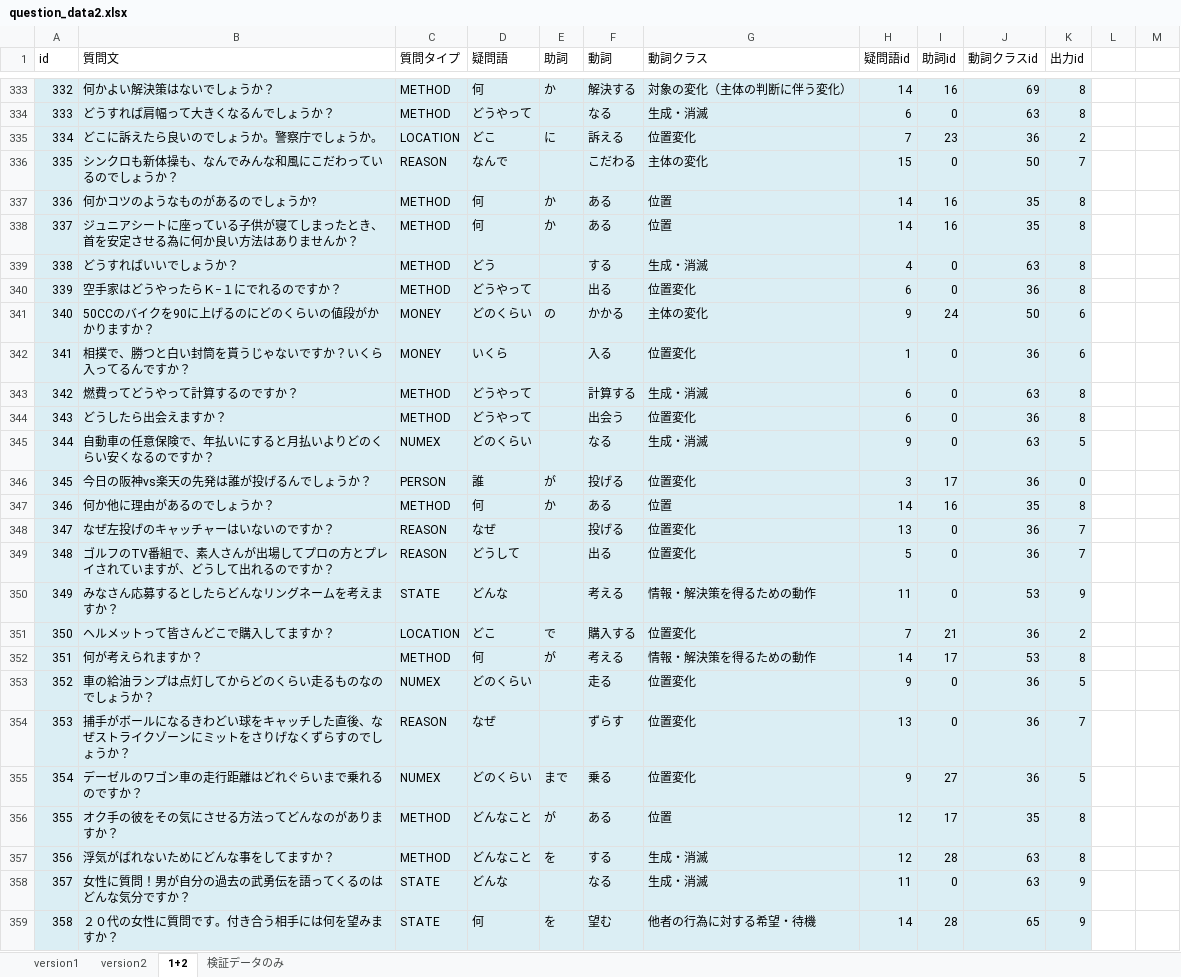
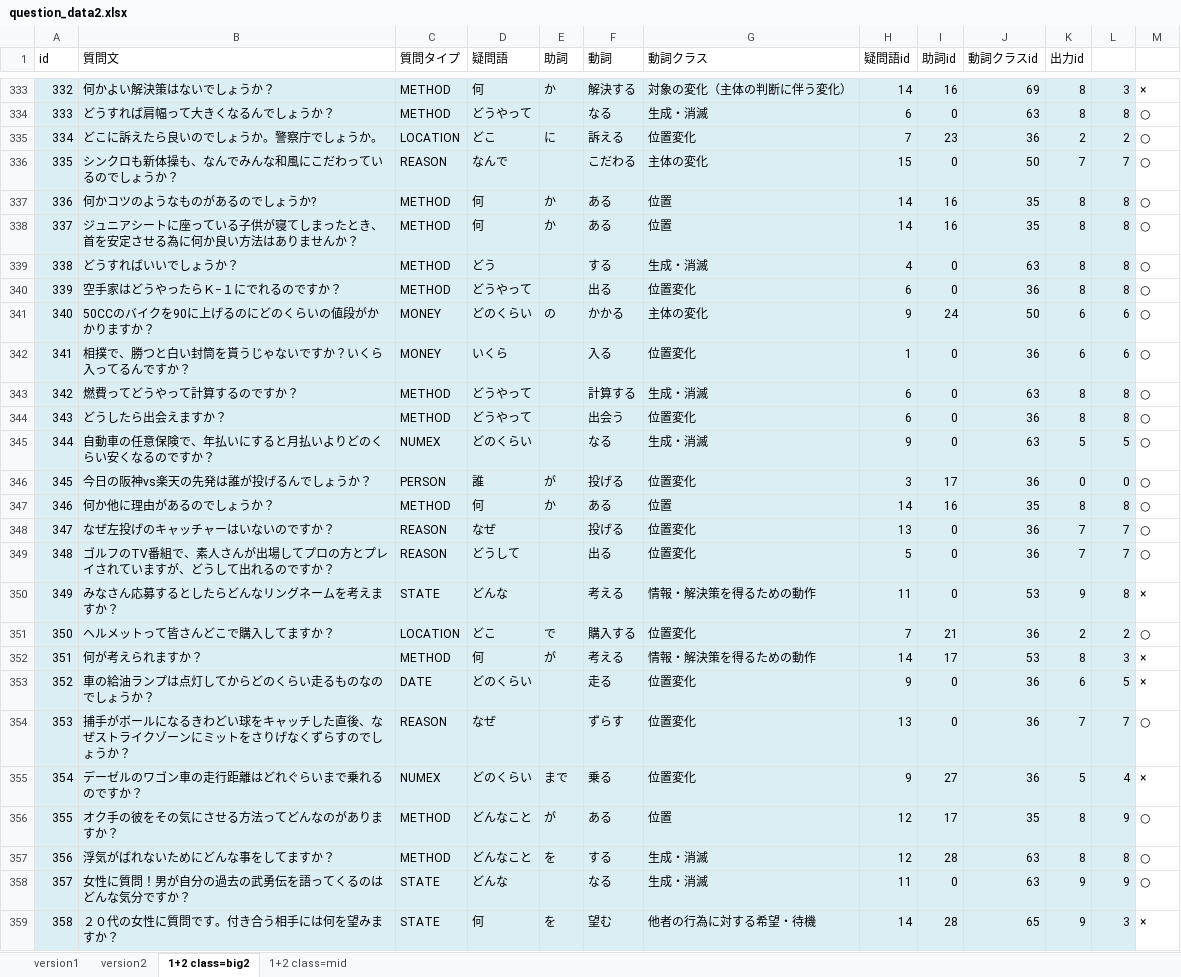
Before and after one commit to s-kawahara/Lab, an Excel workbook: 実験/question_data2.xlsx, sheet 1+2 class=big2, drawn as a sheet; only a part is shown, gaps mark what is left out; values as stored, in another font and other column widths than the file's, no borders; the diff covers the shown part only; the diff names each change by its address in the sheet, - before the commit and + after, or states it on an @@ line.

```diff
--- a/実験/question_data2.xlsx (sheet 1+2 class=big2)
+++ b/実験/question_data2.xlsx (sheet 1+2 class=big2)
-sheet tab: 1+2
+sheet tab: 1+2 class=big2
-sheet tab: 検証データのみ
+sheet tab: 1+2 class=mid
-L333:L359 fill: none
+L333:L359 fill: #DBEEF4
-L333: (empty)
+L333: 3
-M333: (empty)
+M333: ×
-L334: (empty)
+L334: 8
-M334:M349: (empty)
+M334:M349: ○
-L335: (empty)
+L335: 2
-L336: (empty)
+L336: 7
-L337:L340: (empty)
+L337:L340: 8
-L341:L342: (empty)
+L341:L342: 6
-L343:L344: (empty)
+L343:L344: 8
-L345: (empty)
+L345: 5
-L346: (empty)
+L346: 0
-L347: (empty)
+L347: 8
-L348:L349: (empty)
+L348:L349: 7
-L350: (empty)
+L350: 8
-M350: (empty)
+M350: ×
-L351: (empty)
+L351: 2
-M351: (empty)
+M351: ○
-L352: (empty)
+L352: 3
-M352:M353: (empty)
+M352:M353: ×
-C353 (質問タイプ): NUMEX
+C353 (質問タイプ): DATE
-K353 (出力id): 5
+K353 (出力id): 6
-L353: (empty)
+L353: 5
-L354: (empty)
+L354: 7
-M354: (empty)
+M354: ○
-L355: (empty)
+L355: 4
-M355: (empty)
+M355: ×
-L356: (empty)
+L356: 9
-M356:M358: (empty)
+M356:M358: ○
-L357: (empty)
+L357: 8
-L358: (empty)
+L358: 9
-L359: (empty)
+L359: 3
-M359: (empty)
+M359: ×
```
Also changed, not shown: 152 edited cells and cell formats elsewhere in this sheet, 9 other files.
